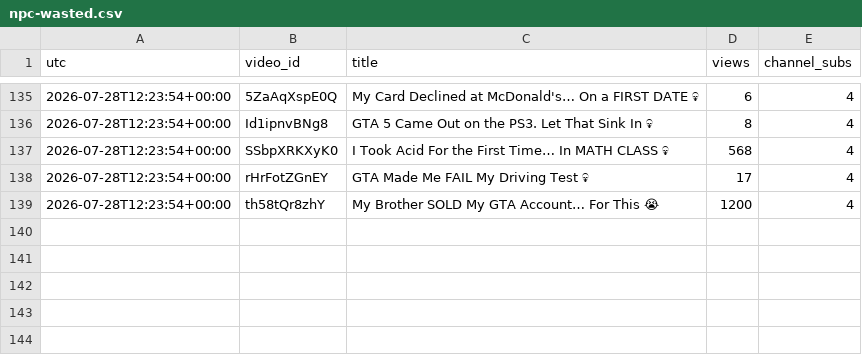
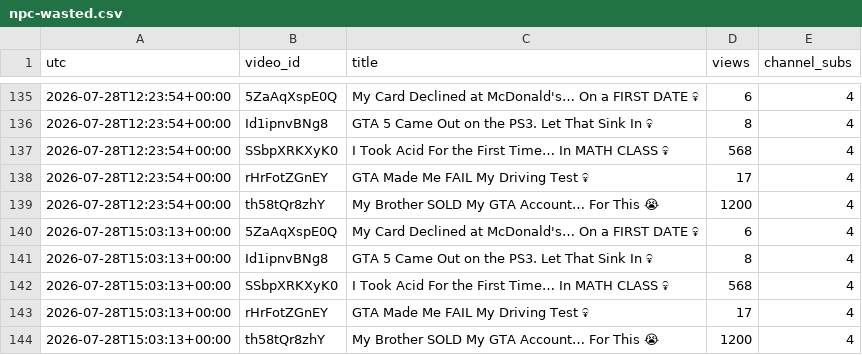
Before and after one commit to keegan-07/yt-stats, a CSV file: stats/npc-wasted.csv, drawn as a sheet; only a part is shown, gaps mark what is left out; the diff names each change by its address in the sheet, - before the commit and + after, or states it on an @@ line.

```diff
--- a/stats/npc-wasted.csv
+++ b/stats/npc-wasted.csv
+row 140: 2026-07-28T15:03:13+00:00 | 5ZaAqXspE0Q | My Card Declined at McDonald's… On a FIRST DATE 💀 | 6 | 4
+row 141: 2026-07-28T15:03:13+00:00 | Id1ipnvBNg8 | GTA 5 Came Out on the PS3. Let That Sink In 💀 | 8 | 4
+row 142: 2026-07-28T15:03:13+00:00 | SSbpXRKXyK0 | I Took Acid For the First Time… In MATH CLASS 💀 | 568 | 4
+row 143: 2026-07-28T15:03:13+00:00 | rHrFotZGnEY | GTA Made Me FAIL My Driving Test 💀 | 17 | 4
+row 144: 2026-07-28T15:03:13+00:00 | th58tQr8zhY | My Brother SOLD My GTA Account… For This 😭 | 1200 | 4
```
